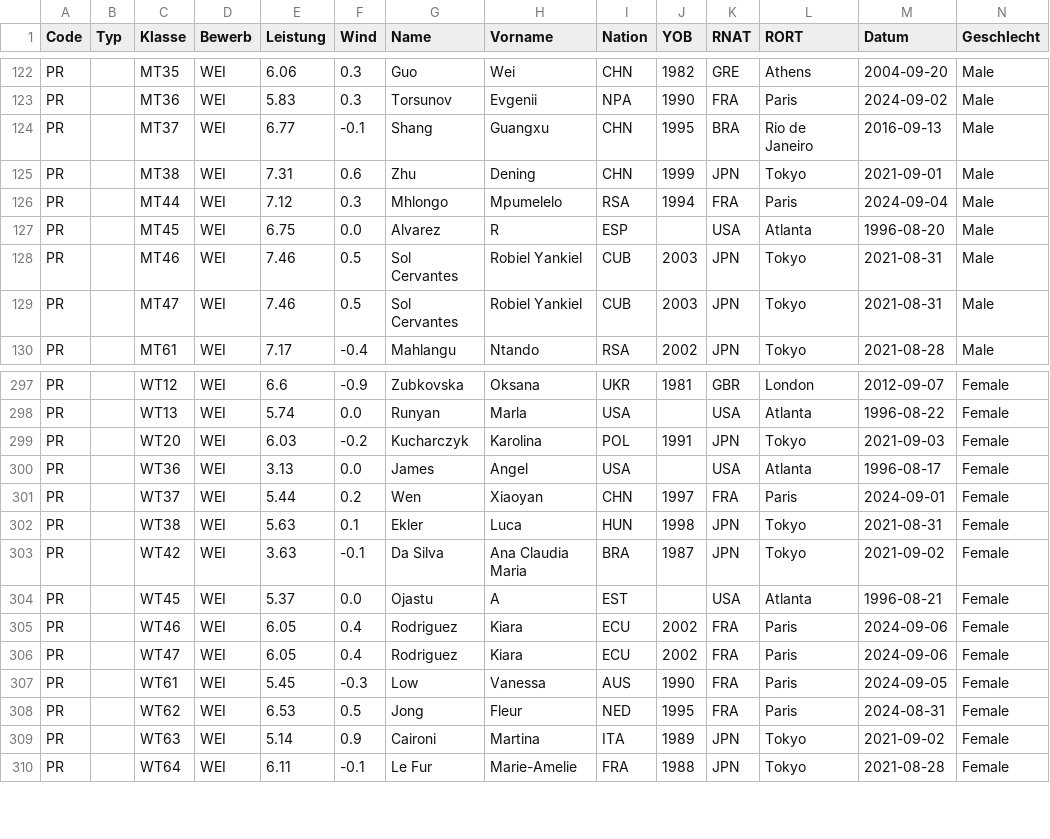
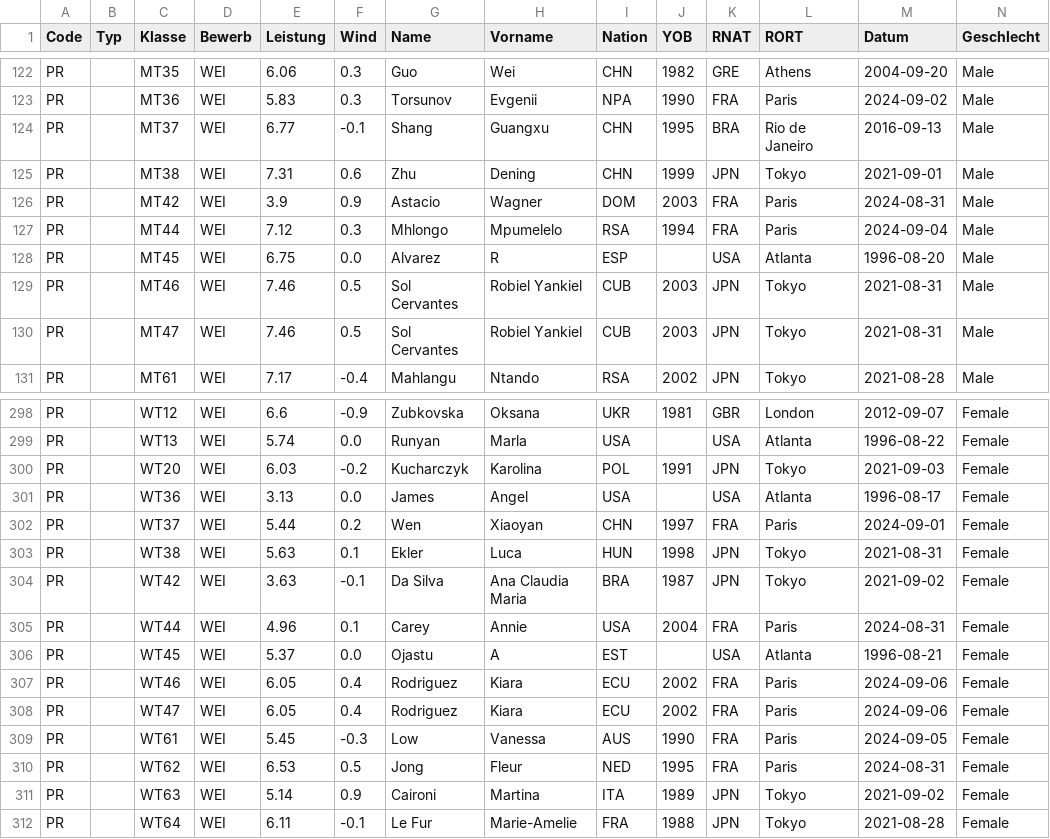
Before and after one commit to nimarion/para-records, a CSV file: records/paralympics.csv, drawn as a sheet; only a part is shown, gaps mark what is left out; rows hold the shown columns only; the diff names each change by its address in the sheet, - before the commit and + after, or states it on an @@ line.

```diff
--- a/records/paralympics.csv
+++ b/records/paralympics.csv
+row 126: PR |  | MT42 | WEI | 3.9 | 0.9 | Astacio | Wagner | DOM | 2003 | FRA | Paris | 2024-08-31 | Male
+row 305: PR |  | WT44 | WEI | 4.96 | 0.1 | Carey | Annie | USA | 2004 | FRA | Paris | 2024-08-31 | Female
```
